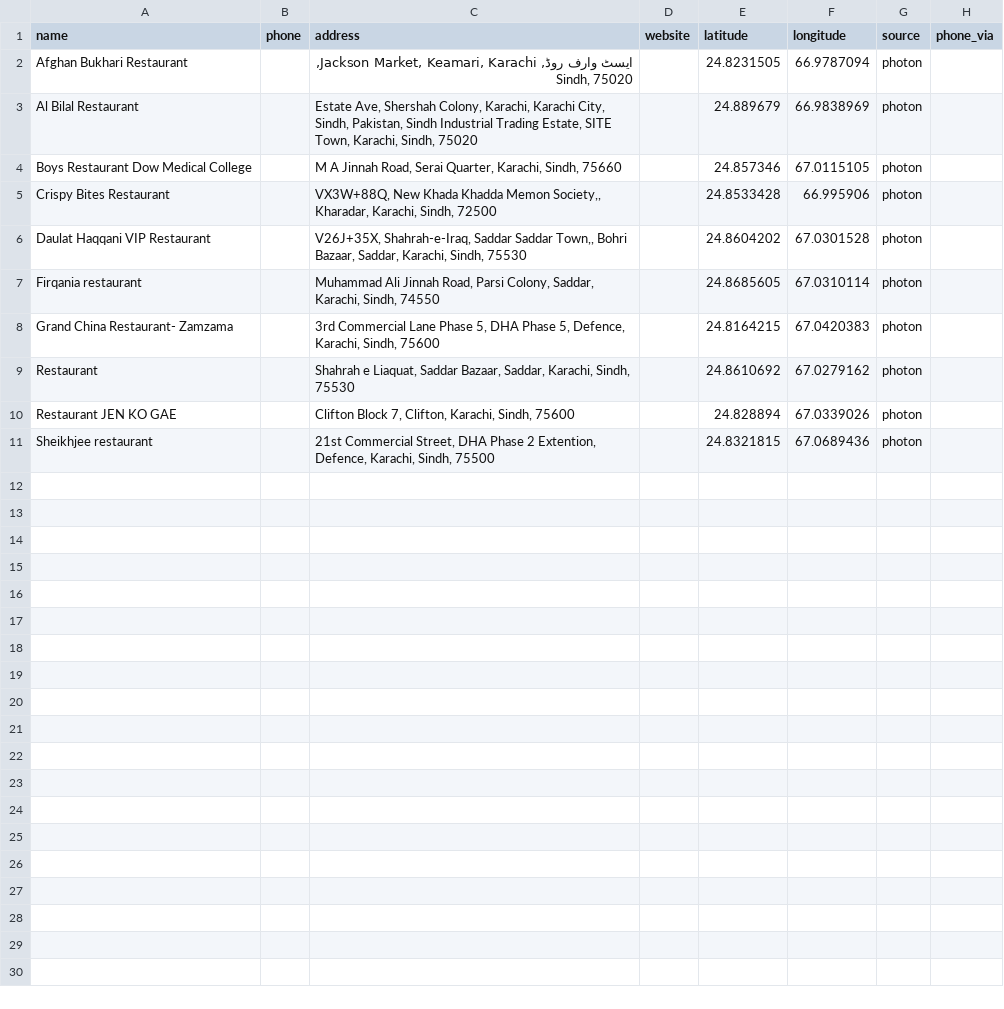
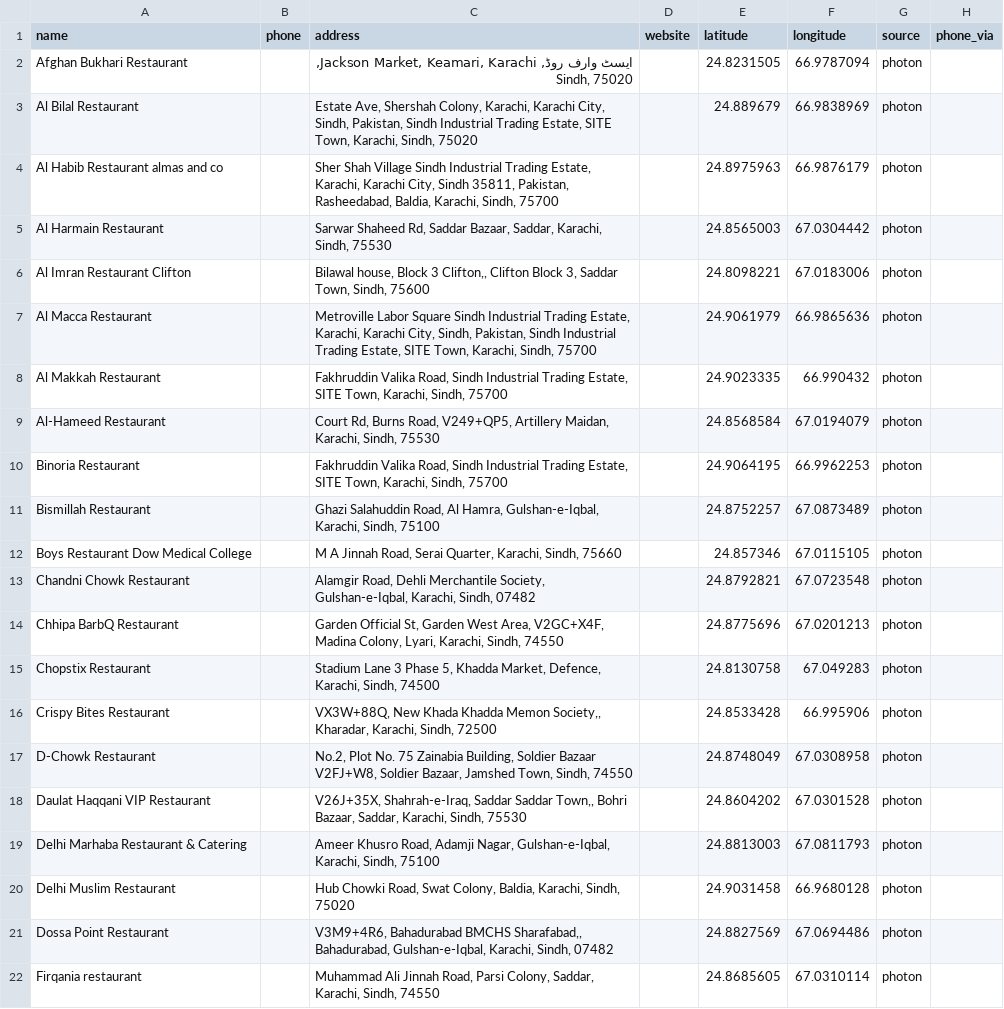
Before and after one commit to h3lllsing/Scraping-script, a CSV file: docs/leads/karachi_restaurant-2026-08-16.csv, drawn as a sheet; only a part is shown; the shorter side is filled out with more unchanged rows; the diff covers the shown part only.

Commit message:
chore: refresh lead packs 2026-08-16

```diff
--- a/docs/leads/karachi_restaurant-2026-08-16.csv
+++ b/docs/leads/karachi_restaurant-2026-08-16.csv
@@ -3,5 +3,20 @@ Afghan Bukhari Restaurant,,"ایسٹ وارف روڈ, Jackson Market, Keamari, K
 Al Bilal Restaurant,,"Estate Ave, Shershah Colony, Karachi, Karachi City, Sindh, Pakistan, Sindh Industrial Trading Estate, SITE Town, Karachi, Sindh, 75020",,24.889679,66.9838969,photon,
+Al Habib Restaurant almas and co,,"Sher Shah Village Sindh Industrial Trading Estate, Karachi, Karachi City, Sindh 35811, Pakistan, Rasheedabad, Baldia, Karachi, Sindh, 75700",,24.8975963,66.9876179,photon,
+Al Harmain Restaurant,,"Sarwar Shaheed Rd, Saddar Bazaar, Saddar, Karachi, Sindh, 75530",,24.8565003,67.0304442,photon,
+Al Imran Restaurant Clifton,,"Bilawal house, Block 3 Clifton,, Clifton Block 3, Saddar Town, Sindh, 75600",,24.8098221,67.0183006,photon,
+Al Macca Restaurant,,"Metroville Labor Square Sindh Industrial Trading Estate, Karachi, Karachi City, Sindh, Pakistan, Sindh Industrial Trading Estate, SITE Town, Karachi, Sindh, 75700",,24.9061979,66.9865636,photon,
+Al Makkah Restaurant,,"Fakhruddin Valika Road, Sindh Industrial Trading Estate, SITE Town, Karachi, Sindh, 75700",,24.9023335,66.990432,photon,
+Al-Hameed Restaurant,,"Court Rd, Burns Road, V249+QP5, Artillery Maidan, Karachi, Sindh, 75530",,24.8568584,67.0194079,photon,
+Binoria Restaurant,,"Fakhruddin Valika Road, Sindh Industrial Trading Estate, SITE Town, Karachi, Sindh, 75700",,24.9064195,66.9962253,photon,
+Bismillah Restaurant,,"Ghazi Salahuddin Road, Al Hamra, Gulshan-e-Iqbal, Karachi, Sindh, 75100",,24.8752257,67.0873489,photon,
 Boys Restaurant Dow Medical College,,"M A Jinnah Road, Serai Quarter, Karachi, Sindh, 75660",,24.857346,67.0115105,photon,
+Chandni Chowk Restaurant,,"Alamgir Road, Dehli Merchantile Society, Gulshan-e-Iqbal, Karachi, Sindh, 07482",,24.8792821,67.0723548,photon,
+Chhipa BarbQ Restaurant,,"Garden Official St, Garden West Area, V2GC+X4F, Madina Colony, Lyari, Karachi, Sindh, 74550",,24.8775696,67.0201213,photon,
+Chopstix Restaurant,,"Stadium Lane 3 Phase 5, Khadda Market, Defence, Karachi, Sindh, 74500",,24.8130758,67.049283,photon,
 Crispy Bites Restaurant,,"VX3W+88Q, New Khada Khadda Memon Society,, Kharadar, Karachi, Sindh, 72500",,24.8533428,66.995906,photon,
+D-Chowk Restaurant,,"No.2, Plot No. 75 Zainabia Building, Soldier Bazaar V2FJ+W8, Soldier Bazaar, Jamshed Town, Sindh, 74550",,24.8748049,67.0308958,photon,
 Daulat Haqqani VIP Restaurant,,"V26J+35X, Shahrah-e-Iraq, Saddar Saddar Town,, Bohri Bazaar, Saddar, Karachi, Sindh, 75530",,24.8604202,67.0301528,photon,
+Delhi Marhaba Restaurant & Catering,,"Ameer Khusro Road, Adamji Nagar, Gulshan-e-Iqbal, Karachi, Sindh, 75100",,24.8813003,67.0811793,photon,
+Delhi Muslim Restaurant,,"Hub Chowki Road, Swat Colony, Baldia, Karachi, Sindh, 75020",,24.9031458,66.9680128,photon,
+Dossa Point Restaurant,,"V3M9+4R6, Bahadurabad BMCHS Sharafabad,, Bahadurabad, Gulshan-e-Iqbal, Karachi, Sindh, 07482",,24.8827569,67.0694486,photon,
 Firqania restaurant,,"Muhammad Ali Jinnah Road, Parsi Colony, Saddar, Karachi, Sindh, 74550",,24.8685605,67.0310114,photon,
```
Also changed, not shown: 24 added rows elsewhere in this file, docs/leads/lahore_restaurant-2026-08-16.csv, 4 other files.
